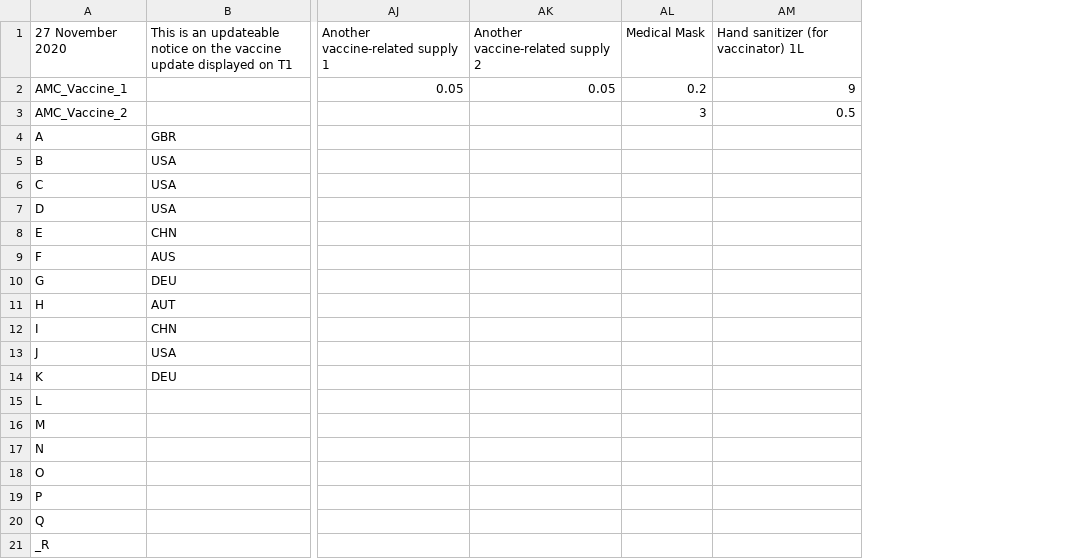
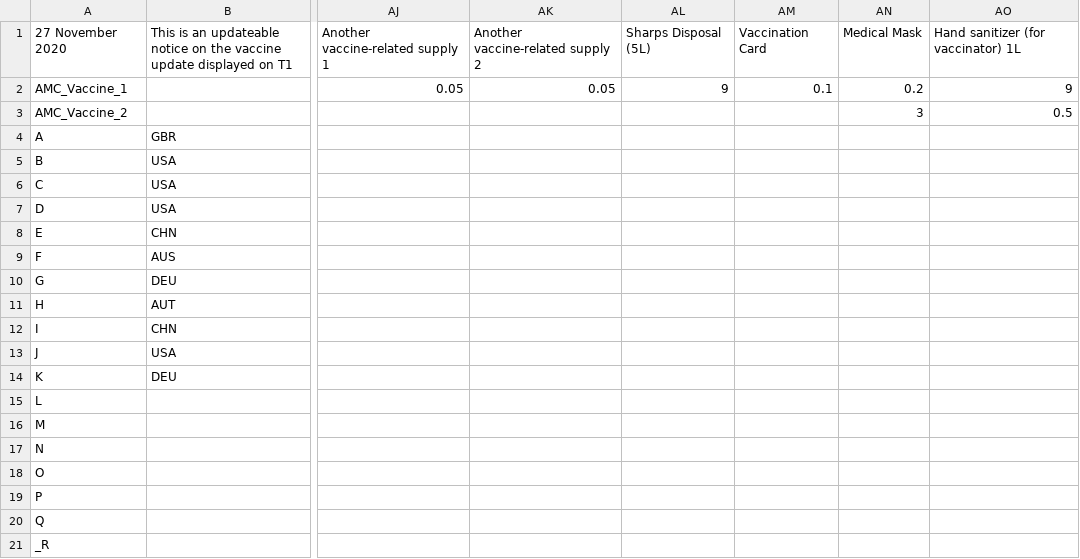
Before and after one commit to quanticlear/covax, a CSV file: cvic_update_payload.csv, drawn as a sheet; only a part is shown, gaps mark what is left out; the diff names each change by its address in the sheet, - before the commit and + after, or states it on an @@ line.

Commit message:
Update cvic_update_payload.csv

```diff
--- a/cvic_update_payload.csv
+++ b/cvic_update_payload.csv
+column AL, rows 1-2: Sharps Disposal (5L) | 9
+column AM, rows 1-2: Vaccination Card | 0.1
```
